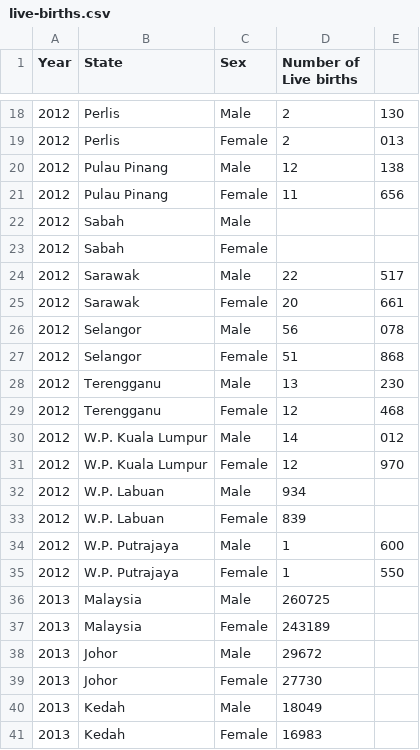
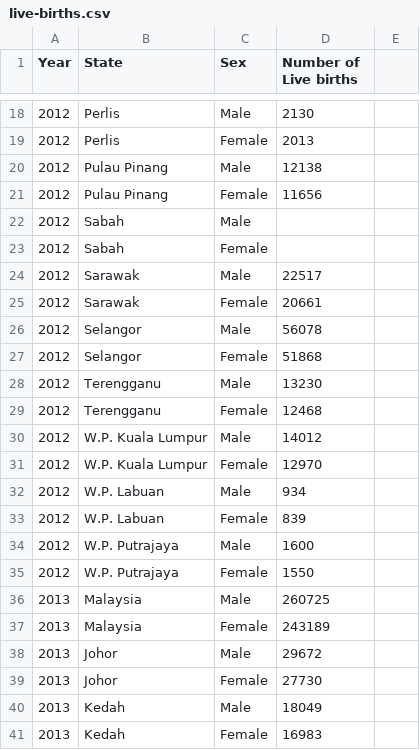
Before and after one commit to YiHeng822/datasets-dataviz, a CSV file: live-births.csv, drawn as a sheet; only a part is shown, gaps mark what is left out; the diff covers the shown part only.

```diff
--- a/live-births.csv
+++ b/live-births.csv
@@ -18,19 +18,19 @@
-2012,Perlis,Male,2,130
-2012,Perlis,Female,2,013
-2012,Pulau Pinang,Male,12,138
-2012,Pulau Pinang,Female,11,656
+2012,Perlis,Male,2130
+2012,Perlis,Female,2013
+2012,Pulau Pinang,Male,12138
+2012,Pulau Pinang,Female,11656
 2012,Sabah,Male,
 2012,Sabah,Female,
-2012,Sarawak,Male,22,517
-2012,Sarawak,Female,20,661
-2012,Selangor,Male,56,078
-2012,Selangor,Female,51,868
-2012,Terengganu,Male,13,230
-2012,Terengganu,Female,12,468
-2012,W.P. Kuala Lumpur,Male,14,012
-2012,W.P. Kuala Lumpur,Female,12,970
+2012,Sarawak,Male,22517
+2012,Sarawak,Female,20661
+2012,Selangor,Male,56078
+2012,Selangor,Female,51868
+2012,Terengganu,Male,13230
+2012,Terengganu,Female,12468
+2012,W.P. Kuala Lumpur,Male,14012
+2012,W.P. Kuala Lumpur,Female,12970
 2012,W.P. Labuan,Male,934
 2012,W.P. Labuan,Female,839
-2012,W.P. Putrajaya,Male,1,600
-2012,W.P. Putrajaya,Female,1,550
+2012,W.P. Putrajaya,Male,1600
+2012,W.P. Putrajaya,Female,1550
 2013,Malaysia,Male,260725
```
Also changed, not shown: 32 edited cells elsewhere in this file.
